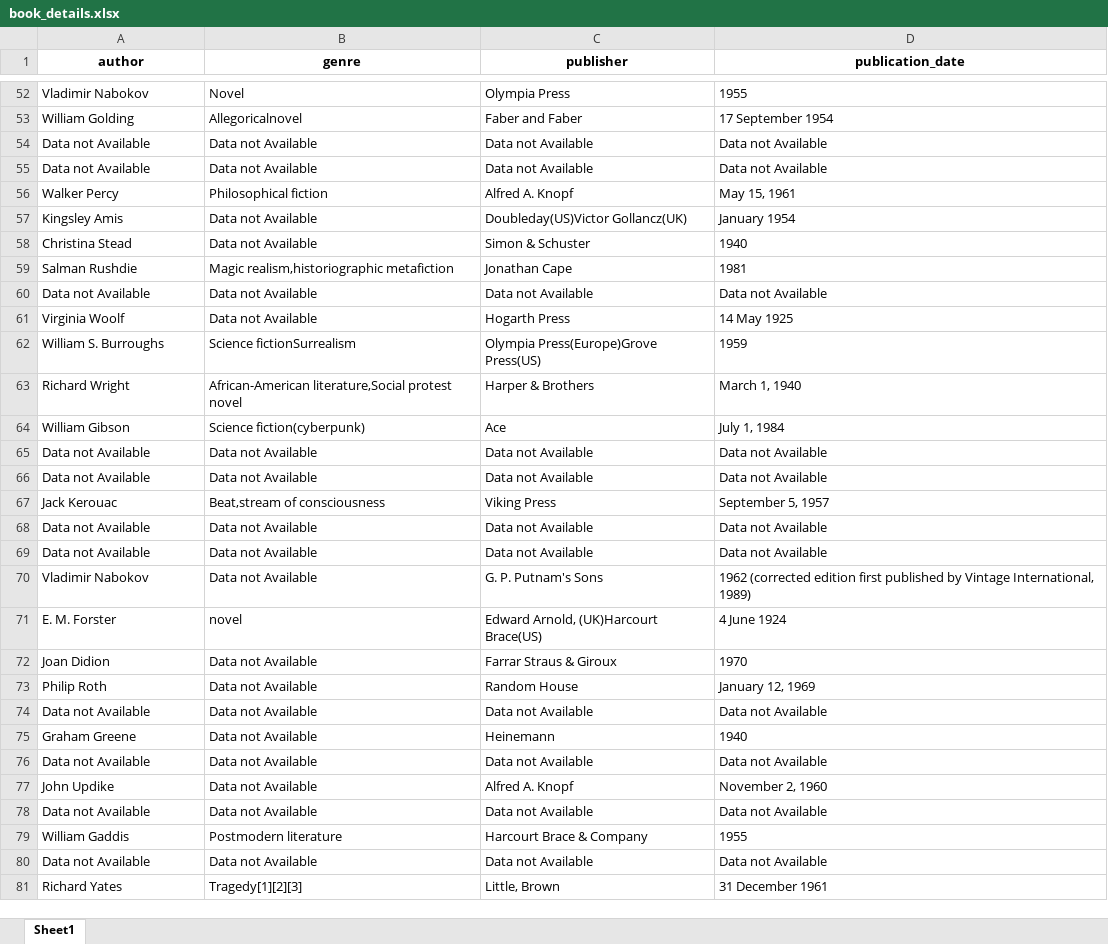
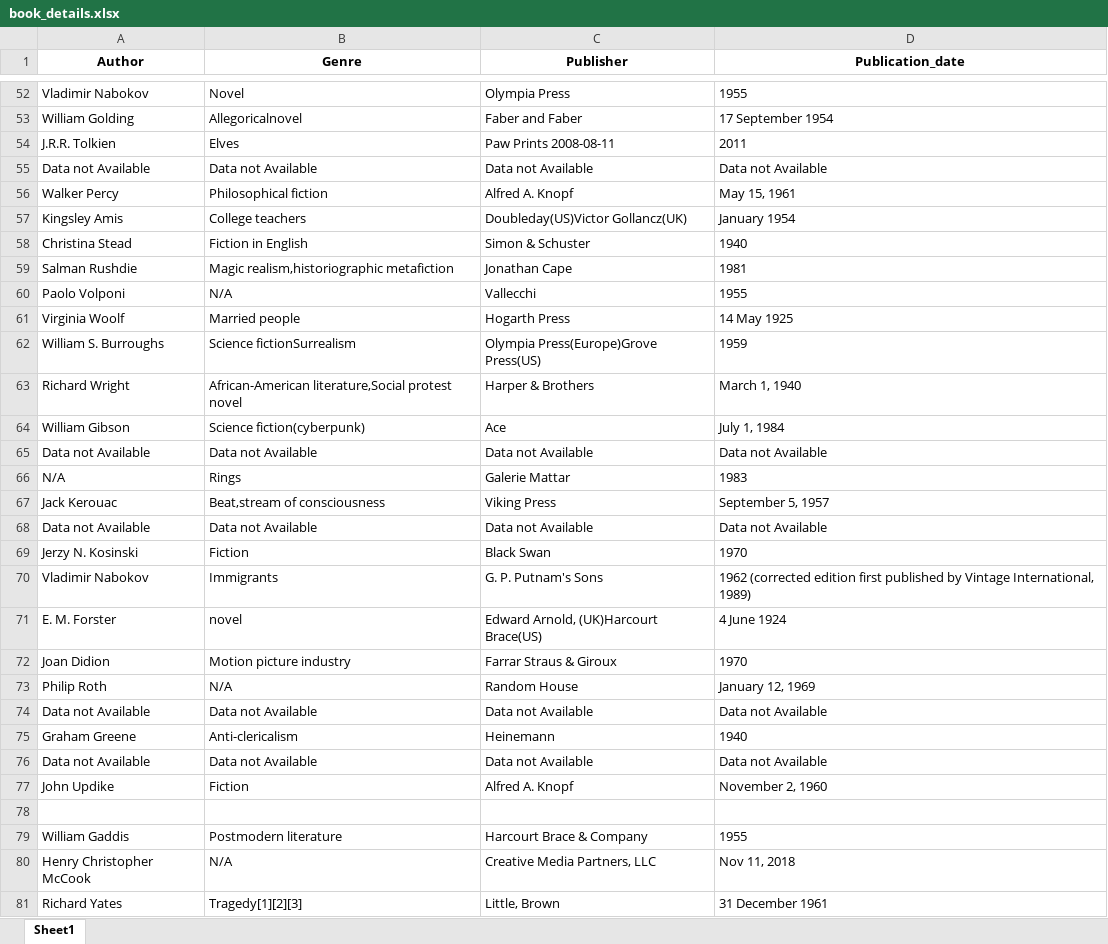
Before and after one commit to Ahmad1015/All-TIME-100-Novels-Information-Scraper, an Excel workbook: book_details.xlsx, sheet Sheet1, drawn as a sheet; only a part is shown, gaps mark what is left out; values as stored, in another font and other column widths than the file's, no borders; removed rows and columns are numbered as before the commit, all else as after; the diff covers the shown part only; the diff names each change by its address in the sheet, - before the commit and + after, or states it on an @@ line.

```diff
--- a/book_details.xlsx (sheet Sheet1)
+++ b/book_details.xlsx (sheet Sheet1)
-A1: author
+A1: Author
-B1: genre
+B1: Genre
-C1: publisher
+C1: Publisher
-D1: publication_date
+D1: Publication_date
-row 54: Data not Available | Data not Available | Data not Available | Data not Available
+row 54: J.R.R. Tolkien | Elves | Paw Prints 2008-08-11 | 2011
-B57 (Genre): Data not Available
+B57 (Genre): College teachers
-B58 (Genre): Data not Available
+B58 (Genre): Fiction in English
-row 60: Data not Available | Data not Available | Data not Available | Data not Available
+row 60: Paolo Volponi | N/A | Vallecchi | 1955
-B61 (Genre): Data not Available
+B61 (Genre): Married people
-row 66: Data not Available | Data not Available | Data not Available | Data not Available
+row 66: N/A | Rings | Galerie Mattar | 1983
+row 69: Jerzy N. Kosinski | Fiction | Black Swan | 1970
+row 70: Vladimir Nabokov | Immigrants | G. P. Putnam's Sons | 1962 (corrected edition first published by Vintage International, 1989)
+row 72: Joan Didion | Motion picture industry | Farrar Straus & Giroux | 1970
+row 73: Philip Roth | N/A | Random House | January 12, 1969
-row 70: Vladimir Nabokov | Data not Available | G. P. Putnam's Sons | 1962 (corrected edition first published by Vintage International, 1989)
-row 72: Joan Didion | Data not Available | Farrar Straus & Giroux | 1970
-row 73: Philip Roth | Data not Available | Random House | January 12, 1969
+row 75: Graham Greene | Anti-clericalism | Heinemann | 1940
-row 75: Graham Greene | Data not Available | Heinemann | 1940
-row 76: Data not Available | Data not Available | Data not Available | Data not Available
-B77 (Genre): Data not Available
+B77 (Genre): Fiction
-row 78: Data not Available | Data not Available | Data not Available | Data not Available
+row 78: (empty)
-row 80: Data not Available | Data not Available | Data not Available | Data not Available
+row 80: Henry Christopher McCook | N/A | Creative Media Partners, LLC | Nov 11, 2018
```
Also changed, not shown: 11 added rows, 11 removed rows and 33 edited cells elsewhere in this sheet, 3 other files.
